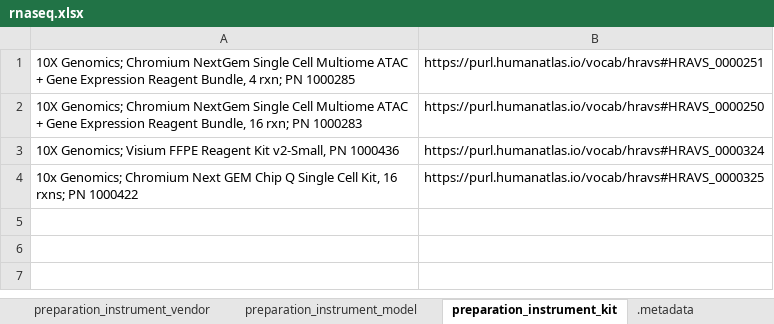
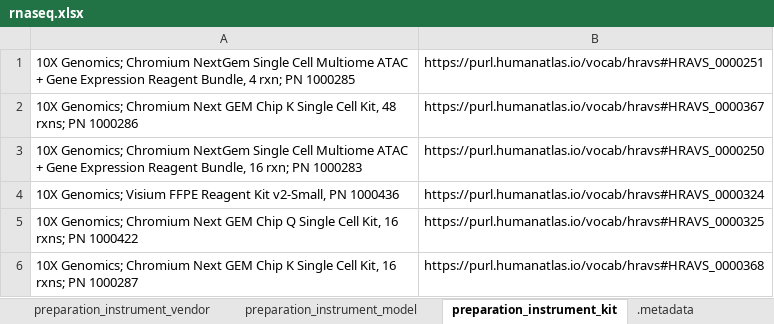
Before and after one commit to hubmapconsortium/dataset-metadata-spreadsheet, an Excel workbook: rnaseq/latest/rnaseq.xlsx, sheet preparation_instrument_kit, drawn as a sheet; values as stored, in another font and other column widths than the file's, no borders; addresses are those after the commit; the diff names each change by its address in the sheet, - before the commit and + after, or states it on an @@ line.

Commit message:
Added new library preparation kits and preparation instrument kits
Closes #16

```diff
--- a/rnaseq/latest/rnaseq.xlsx (sheet preparation_instrument_kit)
+++ b/rnaseq/latest/rnaseq.xlsx (sheet preparation_instrument_kit)
+row 2: 10X Genomics; Chromium Next GEM Chip K Single Cell Kit, 48 rxns; PN 1000286 | https://purl.humanatlas.io/vocab/hravs#HRAVS_0000367
-A5: 10x Genomics; Chromium…
+A5: 10X Genomics; Chromium…
+row 6: 10X Genomics; Chromium Next GEM Chip K Single Cell Kit, 16 rxns; PN 1000287 | https://purl.humanatlas.io/vocab/hravs#HRAVS_0000368
```
Also changed, not shown: sheet acquisition_instrument_model, sheet preparation_instrument_vendor, sheet preparation_instrument_model, sheet acquisition_instrument_vendor, sheet library_preparation_kit, sheet .metadata, rnaseq/v5.0.0/rnaseq-v5.0.0.xlsx.
